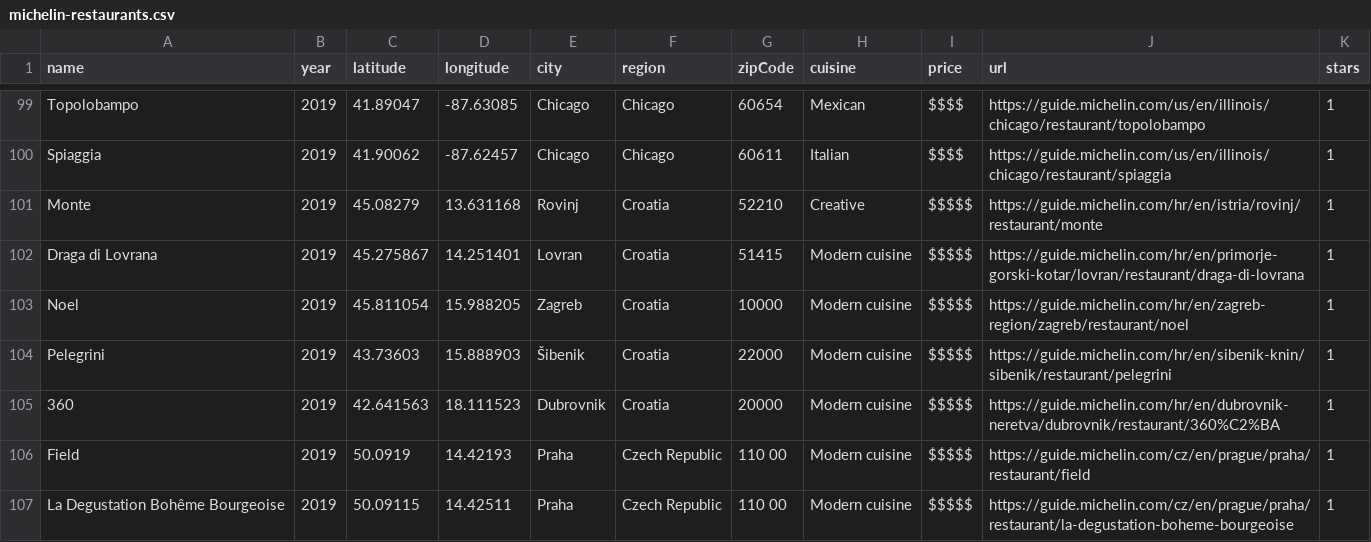
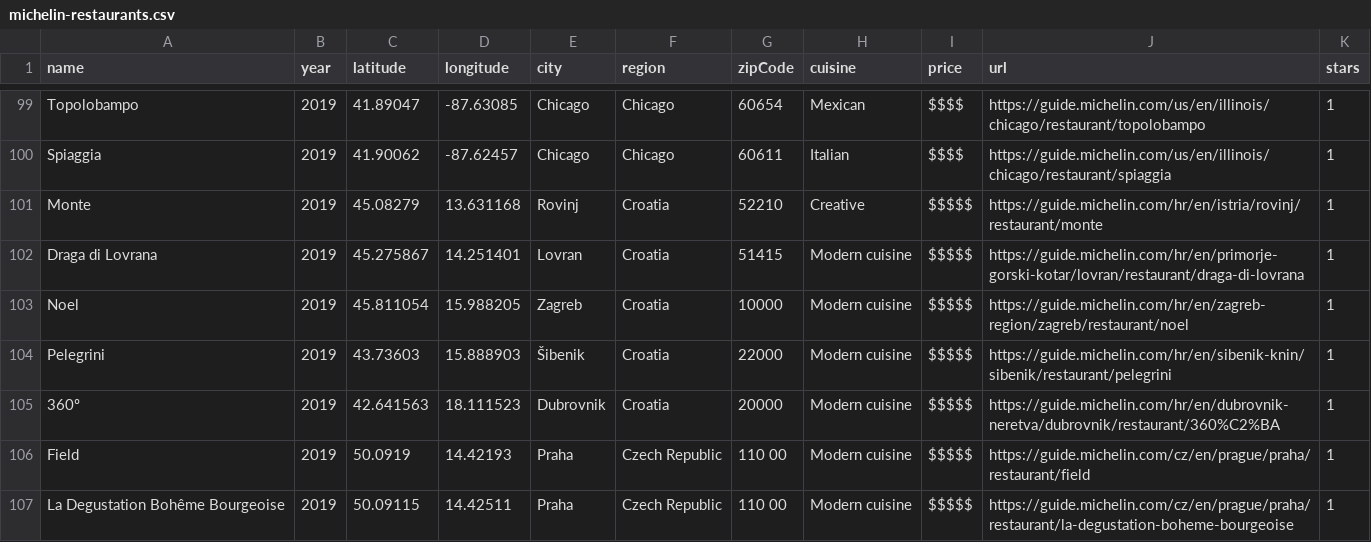
Before and after one commit to eddiechen1/data_vis_1, a CSV file: data/michelin-restaurants.csv, drawn as a sheet; only a part is shown, gaps mark what is left out; the diff covers the shown part only.

```diff
--- a/data/michelin-restaurants.csv
+++ b/data/michelin-restaurants.csv
@@ -104,3 +104,3 @@ Noel,2019,45.811054,15.988205,Zagreb,Croatia,10000,Modern cuisine,$$$$$,https://
 Pelegrini,2019,43.73603,15.888903,Šibenik,Croatia,22000,Modern cuisine,$$$$$,https://guide.michelin.com/hr/en/sibenik-knin/sibenik/restaurant/pelegrini,1
-360,2019,42.641563,18.111523,Dubrovnik,Croatia,20000,Modern cuisine,$$$$$,https://guide.michelin.com/hr/en/dubrovnik-neretva/dubrovnik/restaurant/360%C2%BA,1
+360º,2019,42.641563,18.111523,Dubrovnik,Croatia,20000,Modern cuisine,$$$$$,https://guide.michelin.com/hr/en/dubrovnik-neretva/dubrovnik/restaurant/360%C2%BA,1
 Field,2019,50.0919,14.42193,Praha,Czech Republic,110 00,Modern cuisine,$$$$$,https://guide.michelin.com/cz/en/prague/praha/restaurant/field,1
```
Also changed, not shown: 27 edited cells elsewhere in this file, 4 other files.
